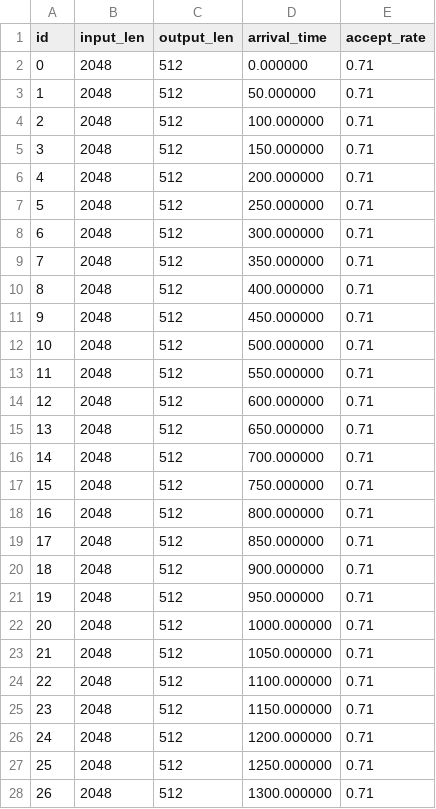
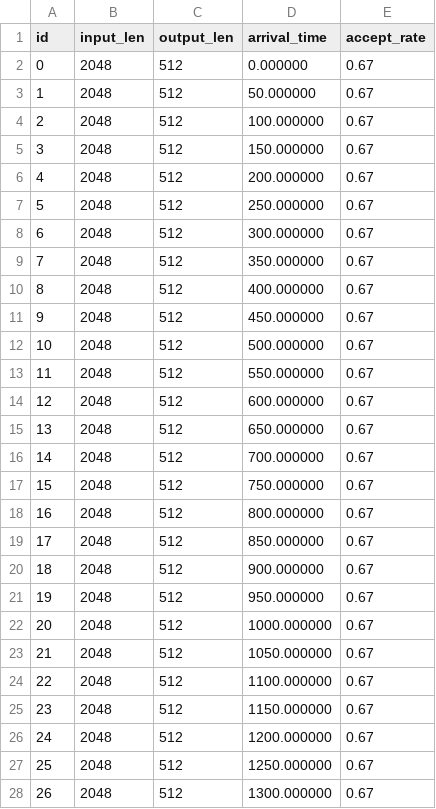
Before and after one commit to SyFI-ServingStudio/ServingStudioSim, a CSV file: presets/trn2/trn2_fixed_2k_512_c64_mtp.csv, drawn as a sheet; only a part is shown; the diff covers the shown part only.

```diff
--- a/presets/trn2/trn2_fixed_2k_512_c64_mtp.csv
+++ b/presets/trn2/trn2_fixed_2k_512_c64_mtp.csv
@@ -1,28 +1,28 @@
 id,input_len,output_len,arrival_time,accept_rate
-0,2048,512,0.000000,0.71
-1,2048,512,50.000000,0.71
-2,2048,512,100.000000,0.71
-3,2048,512,150.000000,0.71
-4,2048,512,200.000000,0.71
-5,2048,512,250.000000,0.71
-6,2048,512,300.000000,0.71
-7,2048,512,350.000000,0.71
-8,2048,512,400.000000,0.71
-9,2048,512,450.000000,0.71
-10,2048,512,500.000000,0.71
-11,2048,512,550.000000,0.71
-12,2048,512,600.000000,0.71
-13,2048,512,650.000000,0.71
-14,2048,512,700.000000,0.71
-15,2048,512,750.000000,0.71
-16,2048,512,800.000000,0.71
-17,2048,512,850.000000,0.71
-18,2048,512,900.000000,0.71
-19,2048,512,950.000000,0.71
-20,2048,512,1000.000000,0.71
-21,2048,512,1050.000000,0.71
-22,2048,512,1100.000000,0.71
-23,2048,512,1150.000000,0.71
-24,2048,512,1200.000000,0.71
-25,2048,512,1250.000000,0.71
-26,2048,512,1300.000000,0.71
+0,2048,512,0.000000,0.67
+1,2048,512,50.000000,0.67
+2,2048,512,100.000000,0.67
+3,2048,512,150.000000,0.67
+4,2048,512,200.000000,0.67
+5,2048,512,250.000000,0.67
+6,2048,512,300.000000,0.67
+7,2048,512,350.000000,0.67
+8,2048,512,400.000000,0.67
+9,2048,512,450.000000,0.67
+10,2048,512,500.000000,0.67
+11,2048,512,550.000000,0.67
+12,2048,512,600.000000,0.67
+13,2048,512,650.000000,0.67
+14,2048,512,700.000000,0.67
+15,2048,512,750.000000,0.67
+16,2048,512,800.000000,0.67
+17,2048,512,850.000000,0.67
+18,2048,512,900.000000,0.67
+19,2048,512,950.000000,0.67
+20,2048,512,1000.000000,0.67
+21,2048,512,1050.000000,0.67
+22,2048,512,1100.000000,0.67
+23,2048,512,1150.000000,0.67
+24,2048,512,1200.000000,0.67
+25,2048,512,1250.000000,0.67
+26,2048,512,1300.000000,0.67
```
Also changed, not shown: 37 edited cells elsewhere in this file, 3 other files.
